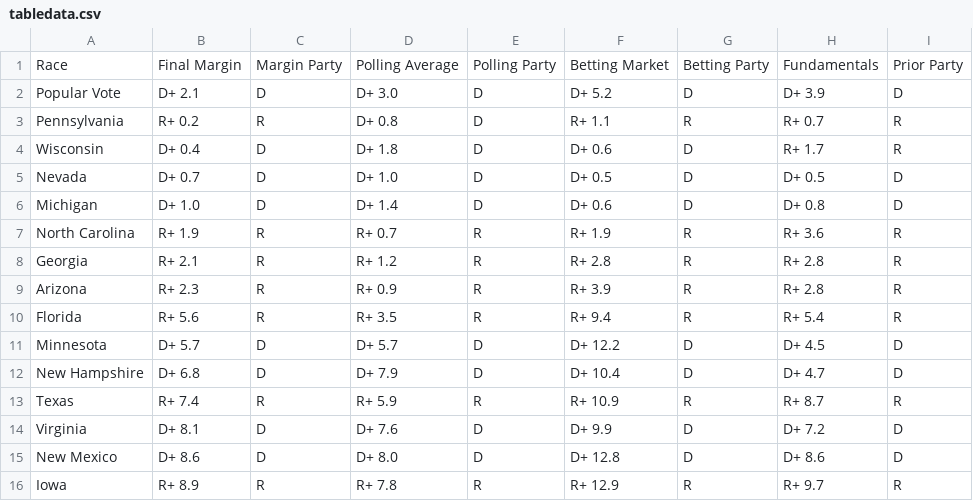
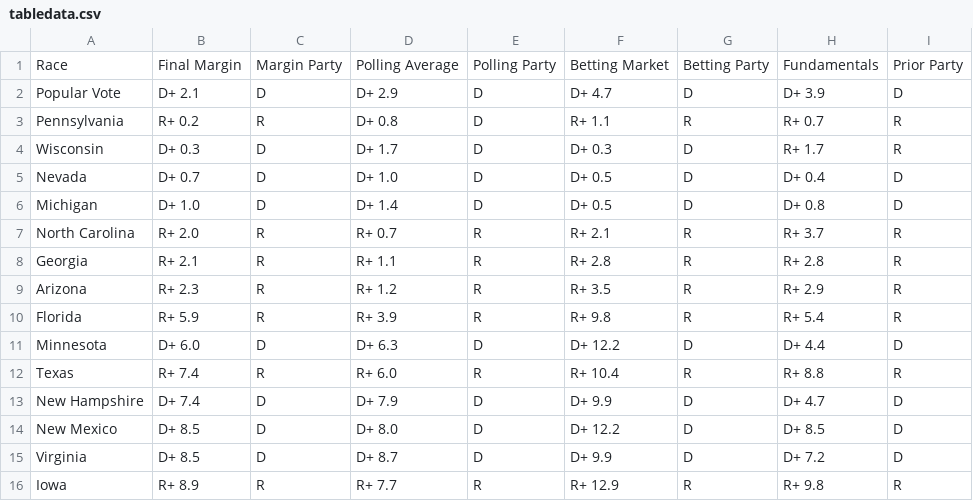
Before and after one commit to TheBreakdownPoint/Election-Prediction-2024, a CSV file: tabledata.csv, drawn as a sheet.

```diff
--- a/tabledata.csv
+++ b/tabledata.csv
@@ -1,16 +1,16 @@
 Race,Final Margin,Margin Party,Polling Average,Polling Party,Betting Market,Betting Party,Fundamentals,Prior Party
-Popular Vote,D+ 2.1,D,D+ 3.0,D,D+ 5.2,D,D+ 3.9,D
+Popular Vote,D+ 2.1,D,D+ 2.9,D,D+ 4.7,D,D+ 3.9,D
 Pennsylvania,R+ 0.2,R,D+ 0.8,D,R+ 1.1,R,R+ 0.7,R
-Wisconsin,D+ 0.4,D,D+ 1.8,D,D+ 0.6,D,R+ 1.7,R
-Nevada,D+ 0.7,D,D+ 1.0,D,D+ 0.5,D,D+ 0.5,D
-Michigan,D+ 1.0,D,D+ 1.4,D,D+ 0.6,D,D+ 0.8,D
-North Carolina,R+ 1.9,R,R+ 0.7,R,R+ 1.9,R,R+ 3.6,R
-Georgia,R+ 2.1,R,R+ 1.2,R,R+ 2.8,R,R+ 2.8,R
-Arizona,R+ 2.3,R,R+ 0.9,R,R+ 3.9,R,R+ 2.8,R
-Florida,R+ 5.6,R,R+ 3.5,R,R+ 9.4,R,R+ 5.4,R
-Minnesota,D+ 5.7,D,D+ 5.7,D,D+ 12.2,D,D+ 4.5,D
-New Hampshire,D+ 6.8,D,D+ 7.9,D,D+ 10.4,D,D+ 4.7,D
-Texas,R+ 7.4,R,R+ 5.9,R,R+ 10.9,R,R+ 8.7,R
-Virginia,D+ 8.1,D,D+ 7.6,D,D+ 9.9,D,D+ 7.2,D
-New Mexico,D+ 8.6,D,D+ 8.0,D,D+ 12.8,D,D+ 8.6,D
-Iowa,R+ 8.9,R,R+ 7.8,R,R+ 12.9,R,R+ 9.7,R
+Wisconsin,D+ 0.3,D,D+ 1.7,D,D+ 0.3,D,R+ 1.7,R
+Nevada,D+ 0.7,D,D+ 1.0,D,D+ 0.5,D,D+ 0.4,D
+Michigan,D+ 1.0,D,D+ 1.4,D,D+ 0.5,D,D+ 0.8,D
+North Carolina,R+ 2.0,R,R+ 0.7,R,R+ 2.1,R,R+ 3.7,R
+Georgia,R+ 2.1,R,R+ 1.1,R,R+ 2.8,R,R+ 2.8,R
+Arizona,R+ 2.3,R,R+ 1.2,R,R+ 3.5,R,R+ 2.9,R
+Florida,R+ 5.9,R,R+ 3.9,R,R+ 9.8,R,R+ 5.4,R
+Minnesota,D+ 6.0,D,D+ 6.3,D,D+ 12.2,D,D+ 4.4,D
+Texas,R+ 7.4,R,R+ 6.0,R,R+ 10.4,R,R+ 8.8,R
+New Hampshire,D+ 7.4,D,D+ 7.9,D,D+ 9.9,D,D+ 4.7,D
+New Mexico,D+ 8.5,D,D+ 8.0,D,D+ 12.2,D,D+ 8.5,D
+Virginia,D+ 8.5,D,D+ 8.7,D,D+ 9.9,D,D+ 7.2,D
+Iowa,R+ 8.9,R,R+ 7.7,R,R+ 12.9,R,R+ 9.8,R
```
Also changed, not shown: electoralmap.csv, outcomes.csv, 5 other files.
